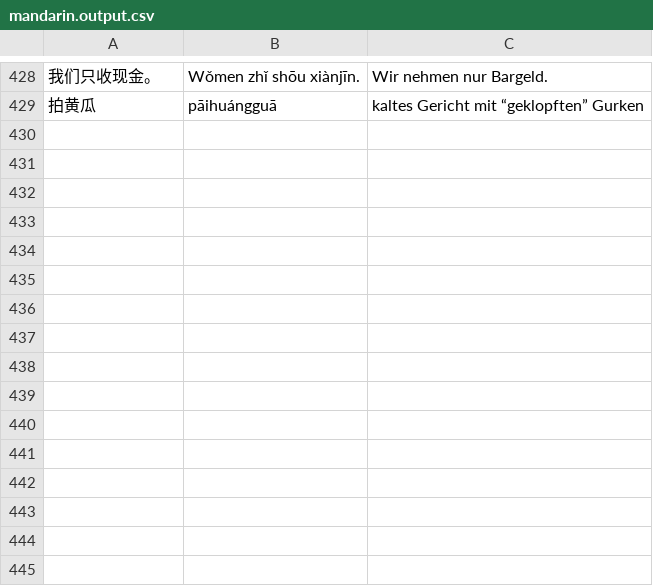
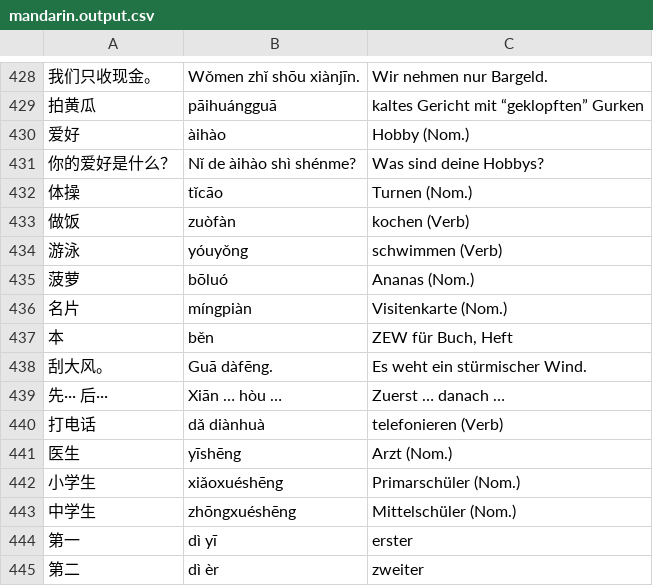
Before and after one commit to arminha/zhongwen-anki, a CSV file: data/mandarin.output.csv, drawn as a sheet; only a part is shown, gaps mark what is left out; the diff names each change by its address in the sheet, - before the commit and + after, or states it on an @@ line.

```diff
--- a/data/mandarin.output.csv
+++ b/data/mandarin.output.csv
+row 430: 爱好 | àihào | Hobby (Nom.)
+row 431: 你的爱好是什么？ | Nǐ de àihào shì shénme? | Was sind deine Hobbys?
+row 432: 体操 | tǐcāo | Turnen (Nom.)
+row 433: 做饭 | zuòfàn | kochen (Verb)
+row 434: 游泳 | yóuyǒng | schwimmen (Verb)
+row 435: 菠萝 | bōluó | Ananas (Nom.)
+row 436: 名片 | míngpiàn | Visitenkarte (Nom.)
+row 437: 本 | běn | ZEW für Buch, Heft
+row 438: 刮大风。 | Guā dàfēng. | Es weht ein stürmischer Wind.
+row 439: 先··· 后··· | Xiān … hòu … | Zuerst … danach …
+row 440: 打电话 | dǎ diànhuà | telefonieren (Verb)
+row 441: 医生 | yīshēng | Arzt (Nom.)
+row 442: 小学生 | xiǎoxuéshēng | Primarschüler (Nom.)
+row 443: 中学生 | zhōngxuéshēng | Mittelschüler (Nom.)
+row 444: 第一 | dì yī | erster
+row 445: 第二 | dì èr | zweiter
```
Also changed, not shown: data/mandarin.csv.
